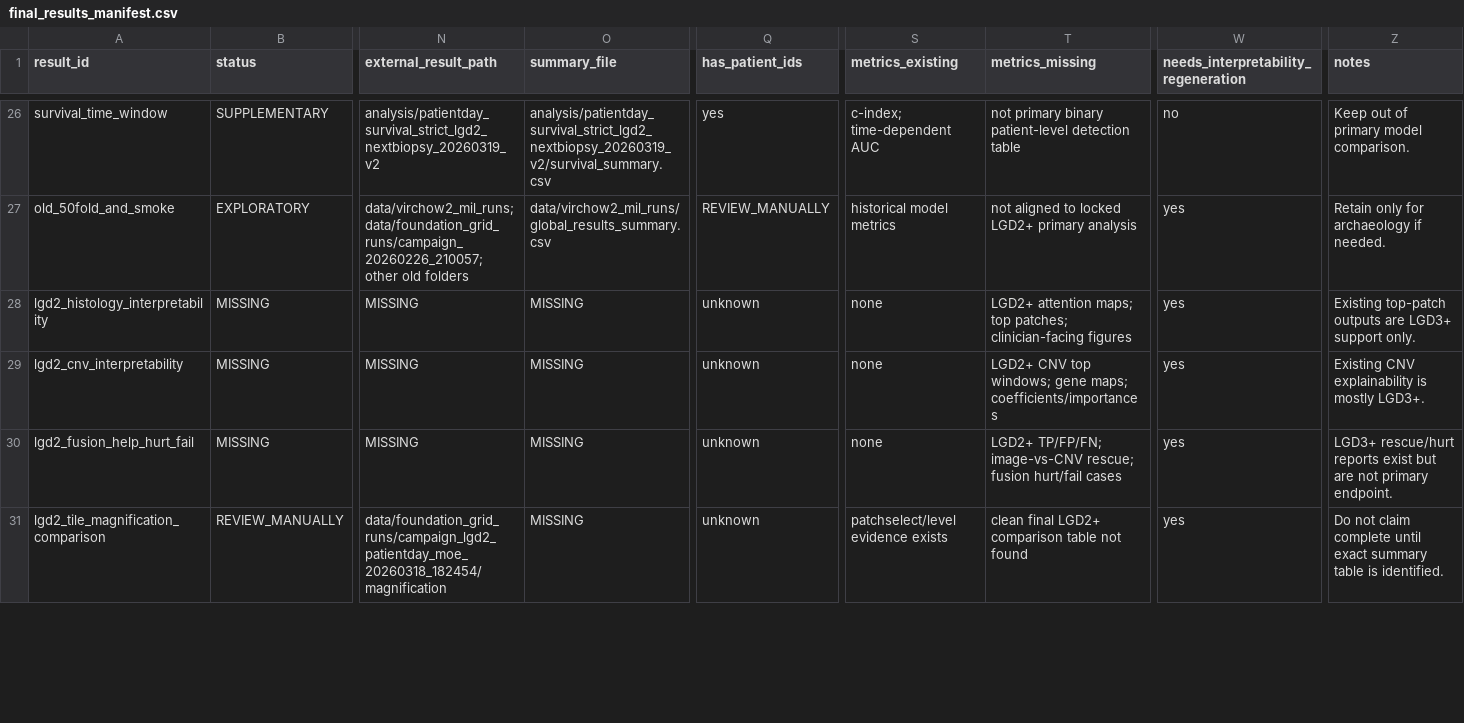
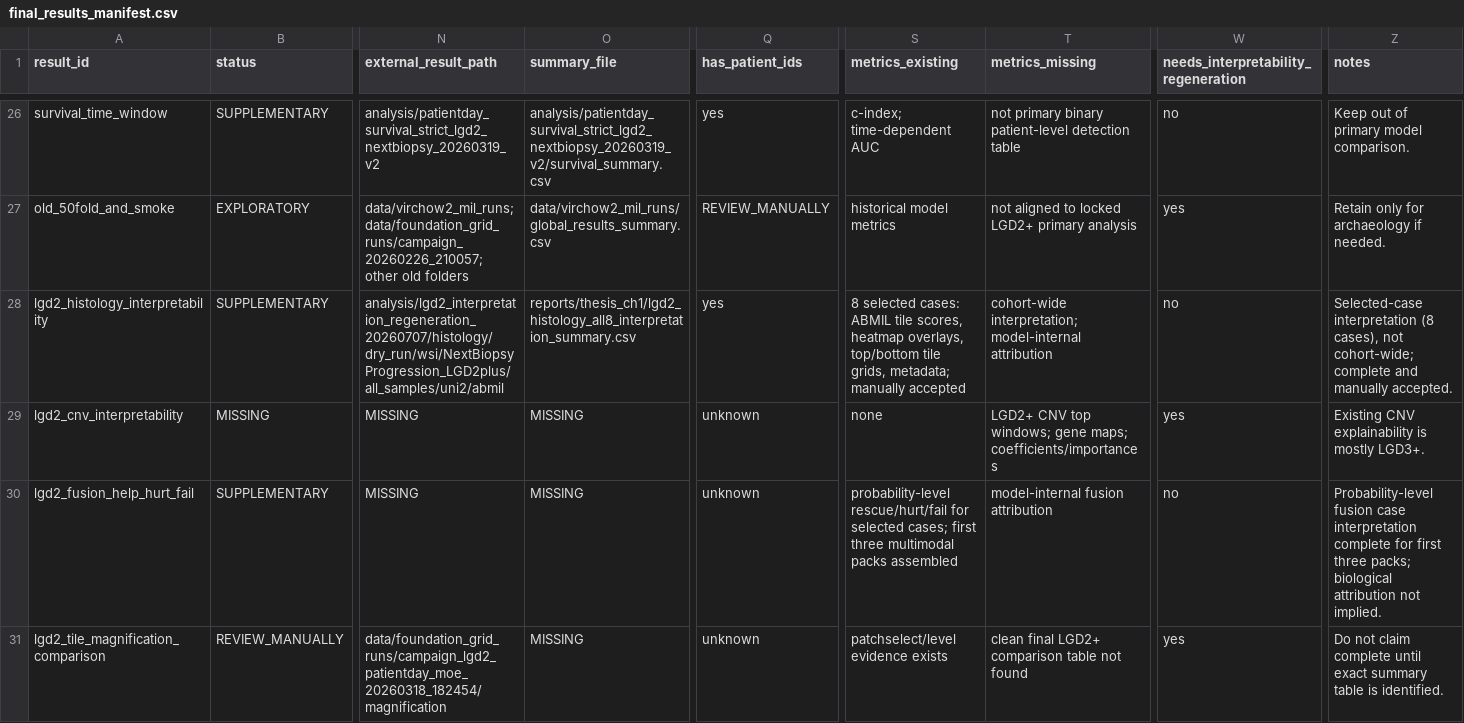
Before and after one commit to rzuberi/multimodal-barretts-progression, a CSV file: docs/final_results_manifest.csv, drawn as a sheet; only a part is shown, gaps mark what is left out; the diff covers the shown part only; the diff names each change by its address in the sheet, - before the commit and + after, or states it on an @@ line.

```diff
--- a/docs/final_results_manifest.csv
+++ b/docs/final_results_manifest.csv
-B28 (status): MISSING
+B28 (status): SUPPLEMENTARY
-N28 (external_result_path): MISSING
+N28 (external_result_path): analysis/lgd2_interpretation_regeneration_20260707/histology/dry_run/wsi/NextBiopsyProgression_LGD2plus/all_samples/uni2/abmil
-O28 (summary_file): MISSING
+O28 (summary_file): reports/thesis_ch1/lgd2_histology_all8_interpretation_summary.csv
-Q28 (has_patient_ids): unknown
+Q28 (has_patient_ids): yes
-S28 (metrics_existing): none
+S28 (metrics_existing): 8 selected cases: ABMIL tile scores, heatmap overlays, top/bottom tile grids, metadata; manually accepted
-T28 (metrics_missing): LGD2+ attention maps; top patches; clinician-facing figures
+T28 (metrics_missing): cohort-wide interpretation; model-internal attribution
-W28: yes
+W28: no
-Z28 (notes): Existing top-patch outputs are LGD3+ support only.
+Z28 (notes): Selected-case interpretation (8 cases), not cohort-wide; complete and manually accepted.
-B30 (status): MISSING
+B30 (status): SUPPLEMENTARY
-S30 (metrics_existing): none
+S30 (metrics_existing): probability-level rescue/hurt/fail for selected cases; first three multimodal packs assembled
-T30 (metrics_missing): LGD2+ TP/FP/FN; image-vs-CNV rescue; fusion hurt/fail cases
+T30 (metrics_missing): model-internal fusion attribution
-W30: yes
+W30: no
-Z30 (notes): LGD3+ rescue/hurt reports exist but are not primary endpoint.
+Z30 (notes): Probability-level fusion case interpretation complete for first three packs; biological attribution not implied.
```
Also changed, not shown: 7 edited cells elsewhere in this file, reports/thesis_ch1/lgd2_histology_interpretation_summary.csv, 28 other files.
